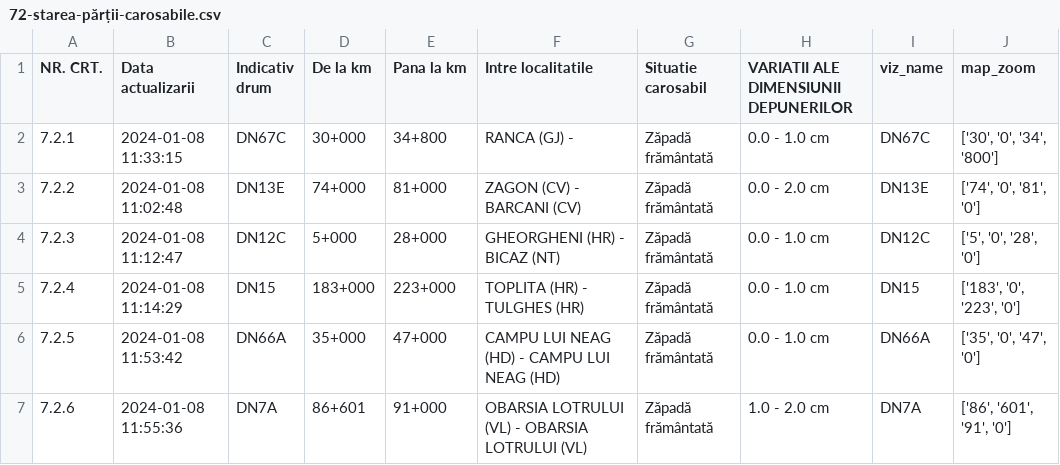
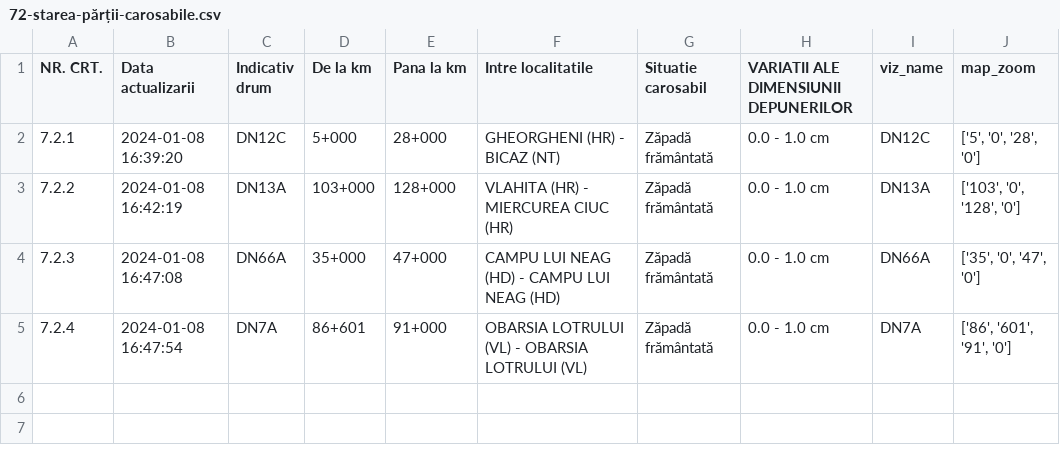
Before and after one commit to gov2-ro/prometeu, a CSV file: data/andnet/csv/72-starea-părții-carosabile.csv, drawn as a sheet.

```diff
--- a/data/andnet/csv/72-starea-părții-carosabile.csv
+++ b/data/andnet/csv/72-starea-părții-carosabile.csv
@@ -1,7 +1,5 @@
 NR. CRT.,Data actualizarii,Indicativ drum,De la km,Pana la km,Intre localitatile,Situatie carosabil,VARIATII ALE DIMENSIUNII DEPUNERILOR,viz_name,map_zoom
-7.2.1,2024-01-08 11:33:15,DN67C,30+000,34+800,RANCA (GJ) - ,Zăpadă frământată,0.0 - 1.0 cm,DN67C,"['30', '0', '34', '800']"
-7.2.2,2024-01-08 11:02:48,DN13E,74+000,81+000,ZAGON (CV) - BARCANI (CV),Zăpadă frământată,0.0 - 2.0 cm,DN13E,"['74', '0', '81', '0']"
-7.2.3,2024-01-08 11:12:47,DN12C,5+000,28+000,GHEORGHENI (HR) - BICAZ (NT),Zăpadă frământată,0.0 - 1.0 cm,DN12C,"['5', '0', '28', '0']"
-7.2.4,2024-01-08 11:14:29,DN15,183+000,223+000,TOPLITA (HR) - TULGHES (HR),Zăpadă frământată,0.0 - 1.0 cm,DN15,"['183', '0', '223', '0']"
-7.2.5,2024-01-08 11:53:42,DN66A,35+000,47+000,CAMPU LUI NEAG (HD) - CAMPU LUI NEAG (HD),Zăpadă frământată,0.0 - 1.0 cm,DN66A,"['35', '0', '47', '0']"
-7.2.6,2024-01-08 11:55:36,DN7A,86+601,91+000,OBARSIA LOTRULUI (VL) - OBARSIA LOTRULUI (VL),Zăpadă frământată,1.0 - 2.0 cm,DN7A,"['86', '601', '91', '0']"
+7.2.1,2024-01-08 16:39:20,DN12C,5+000,28+000,GHEORGHENI (HR) - BICAZ (NT),Zăpadă frământată,0.0 - 1.0 cm,DN12C,"['5', '0', '28', '0']"
+7.2.2,2024-01-08 16:42:19,DN13A,103+000,128+000,VLAHITA (HR) - MIERCUREA CIUC (HR),Zăpadă frământată,0.0 - 1.0 cm,DN13A,"['103', '0', '128', '0']"
+7.2.3,2024-01-08 16:47:08,DN66A,35+000,47+000,CAMPU LUI NEAG (HD) - CAMPU LUI NEAG (HD),Zăpadă frământată,0.0 - 1.0 cm,DN66A,"['35', '0', '47', '0']"
+7.2.4,2024-01-08 16:47:54,DN7A,86+601,91+000,OBARSIA LOTRULUI (VL) - OBARSIA LOTRULUI (VL),Zăpadă frământată,0.0 - 1.0 cm,DN7A,"['86', '601', '91', '0']"
```
Also changed, not shown: data/andnet/csv/73-măsuri.csv, data/andnet/csv/meteo.csv, 30 other files.
